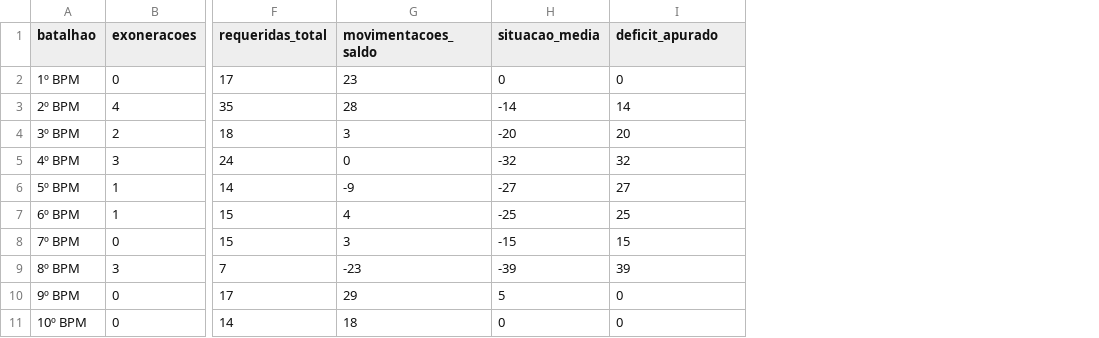
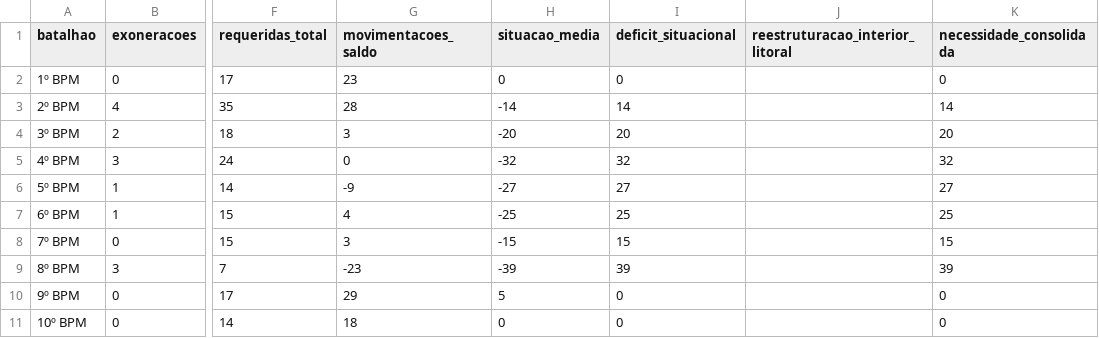
Before and after one commit to Mdantasjj/painel-gestao-pessoal-pmce, a CSV file: data/saidas_batalhoes_2026.csv, drawn as a sheet; only a part is shown, gaps mark what is left out; the diff names each change by its address in the sheet, - before the commit and + after, or states it on an @@ line.

Commit message:
Integra reestruturacao na visao por batalhao

```diff
--- a/data/saidas_batalhoes_2026.csv
+++ b/data/saidas_batalhoes_2026.csv
+column J (reestruturacao_interior_litoral), empty
+column K (necessidade_consolidada), rows 2-11: 0 | 14 | 20 | 32 | 27 | 25 | 15 | 39 | 0 | 0
-I1: deficit_apurado
+I1: deficit_situacional
```
Also changed, not shown: 6 other files.
